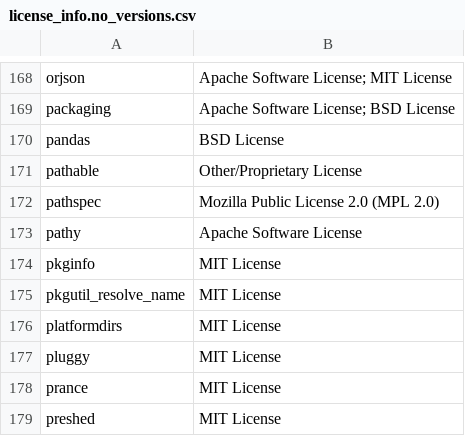
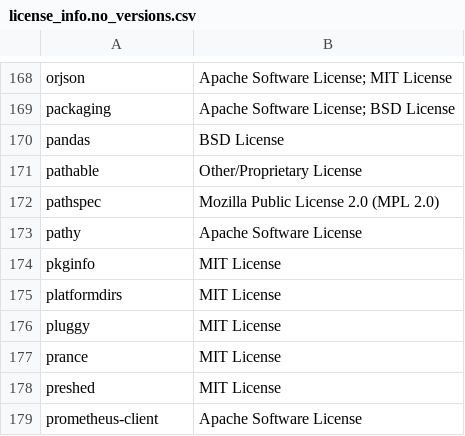
Before and after one commit to SeldonIO/MLServer, a CSV file: licenses/license_info.no_versions.csv, drawn as a sheet; only a part is shown, gaps mark what is left out; the shorter side is filled out with more unchanged rows; the diff names each change by its address in the sheet, - before the commit and + after, or states it on an @@ line.

```diff
--- a/licenses/license_info.no_versions.csv
+++ b/licenses/license_info.no_versions.csv
-row 175: pkgutil_resolve_name | MIT License
```
Also changed, not shown: licenses/license_info.csv, 1 other file.
